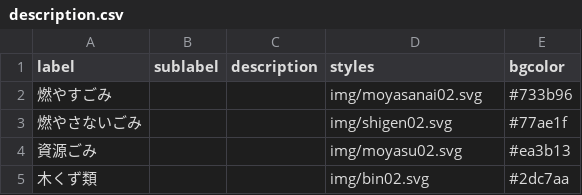
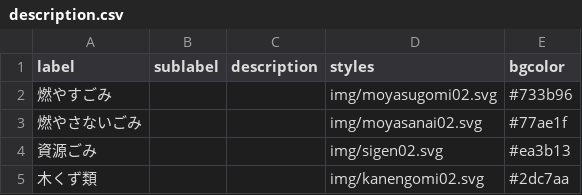
Before and after one commit to shimonn1/5374, a CSV file: data/description.csv, drawn as a sheet.

Commit message:
Update description.csv

```diff
--- a/data/description.csv
+++ b/data/description.csv
@@ -1,5 +1,5 @@
 label,sublabel,description,styles,bgcolor
-燃やすごみ,,,img/moyasanai02.svg,#733b96
-燃やさないごみ,,,img/shigen02.svg,#77ae1f
-資源ごみ,,,img/moyasu02.svg,#ea3b13
-木くず類,,,img/bin02.svg,#2dc7aa
+燃やすごみ,,,img/moyasugomi02.svg,#733b96
+燃やさないごみ,,,img/moyasanai02.svg,#77ae1f
+資源ごみ,,,img/sigen02.svg,#ea3b13
+木くず類,,,img/kanengomi02.svg,#2dc7aa
```
